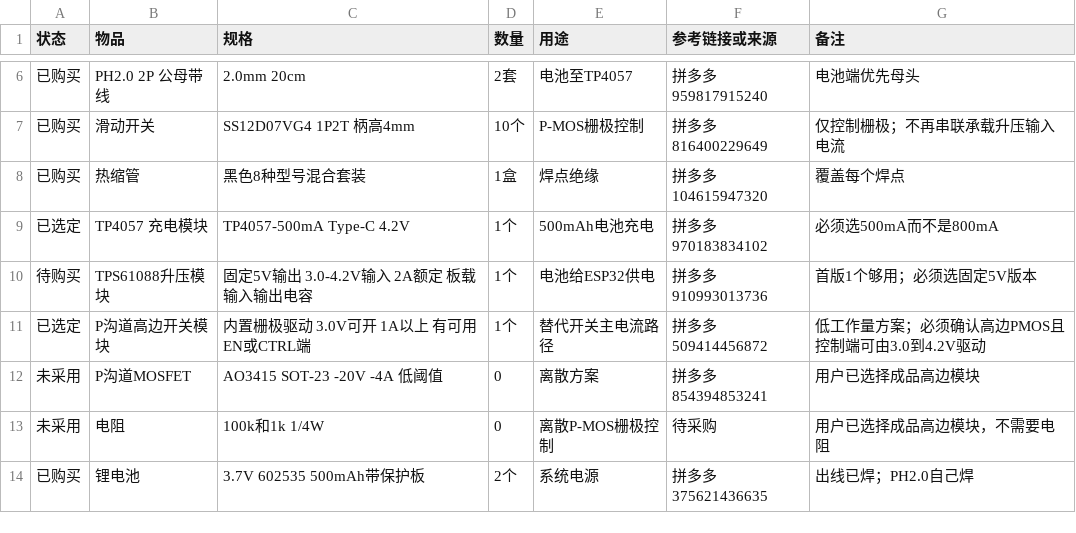
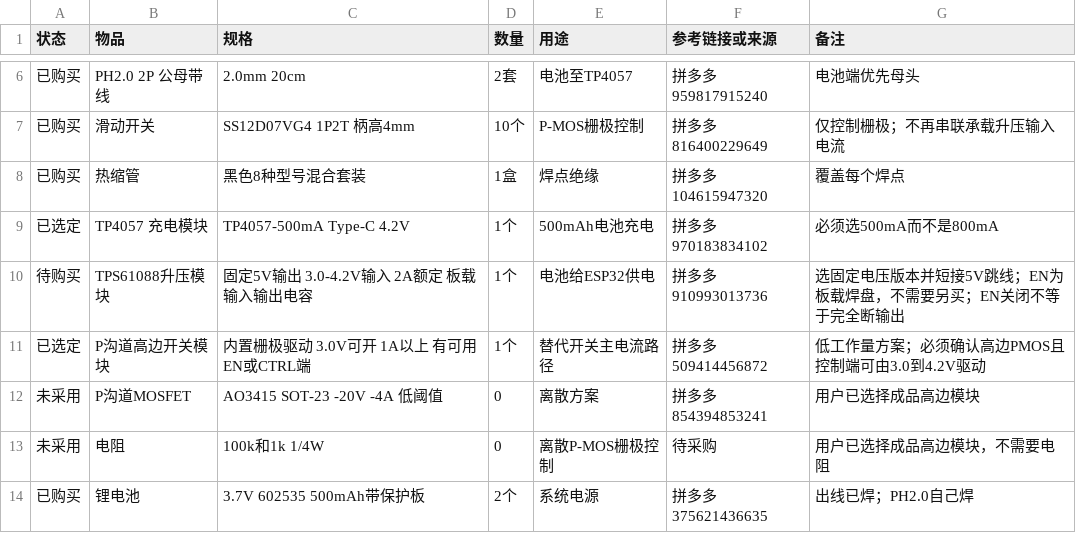
Before and after one commit to koreever66/kineshoot-initial-debug-v1, a CSV file: docs/hardware/H2_BOM.csv, drawn as a sheet; only a part is shown, gaps mark what is left out.

```diff
--- a/docs/hardware/H2_BOM.csv
+++ b/docs/hardware/H2_BOM.csv
@@ -9,3 +9,3 @@
 已选定,TP4057 充电模块,TP4057-500mA Type-C 4.2V,1个,500mAh电池充电,拼多多 970183834102,必须选500mA而不是800mA
-待购买,TPS61088升压模块,固定5V输出 3.0-4.2V输入 2A额定 板载输入输出电容,1个,电池给ESP32供电,拼多多 910993013736,首版1个够用；必须选固定5V版本
+待购买,TPS61088升压模块,固定5V输出 3.0-4.2V输入 2A额定 板载输入输出电容,1个,电池给ESP32供电,拼多多 910993013736,选固定电压版本并短接5V跳线；EN为板载焊盘，不需要另买；EN关闭不等于完全断输出
 已选定,P沟道高边开关模块,内置栅极驱动 3.0V可开 1A以上 有可用EN或CTRL端,1个,替代开关主电流路径,拼多多 509414456872,低工作量方案；必须确认高边PMOS且控制端可由3.0到4.2V驱动
```
Also changed, not shown: 1 other file.
